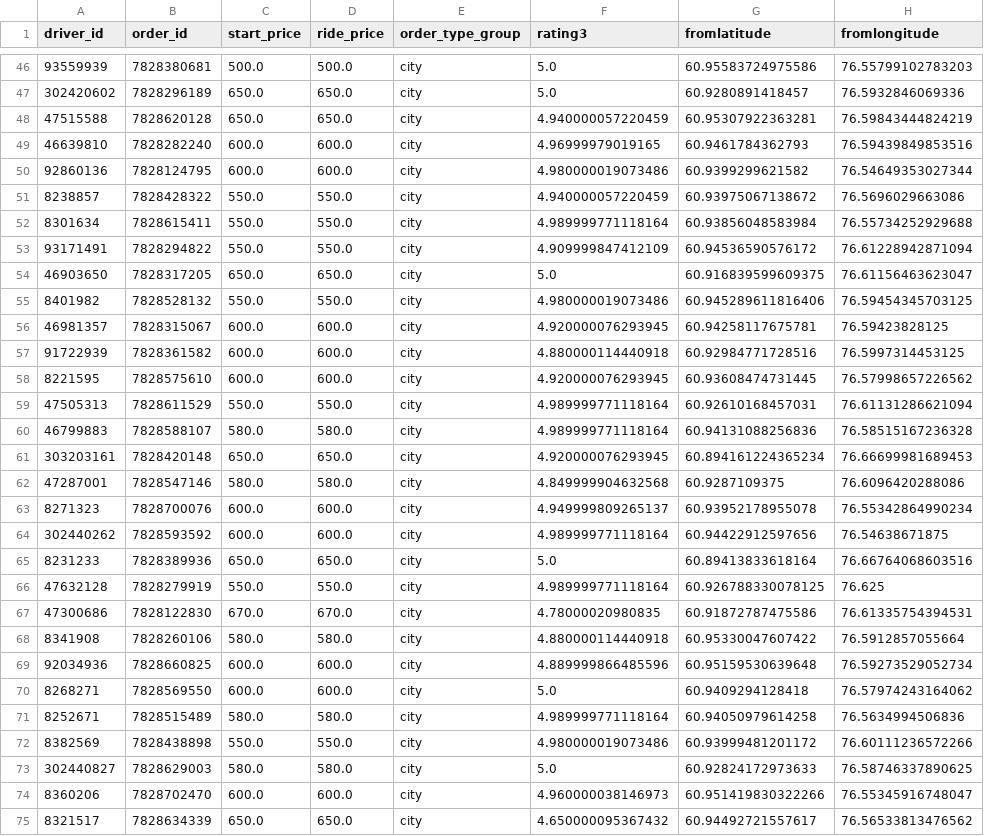
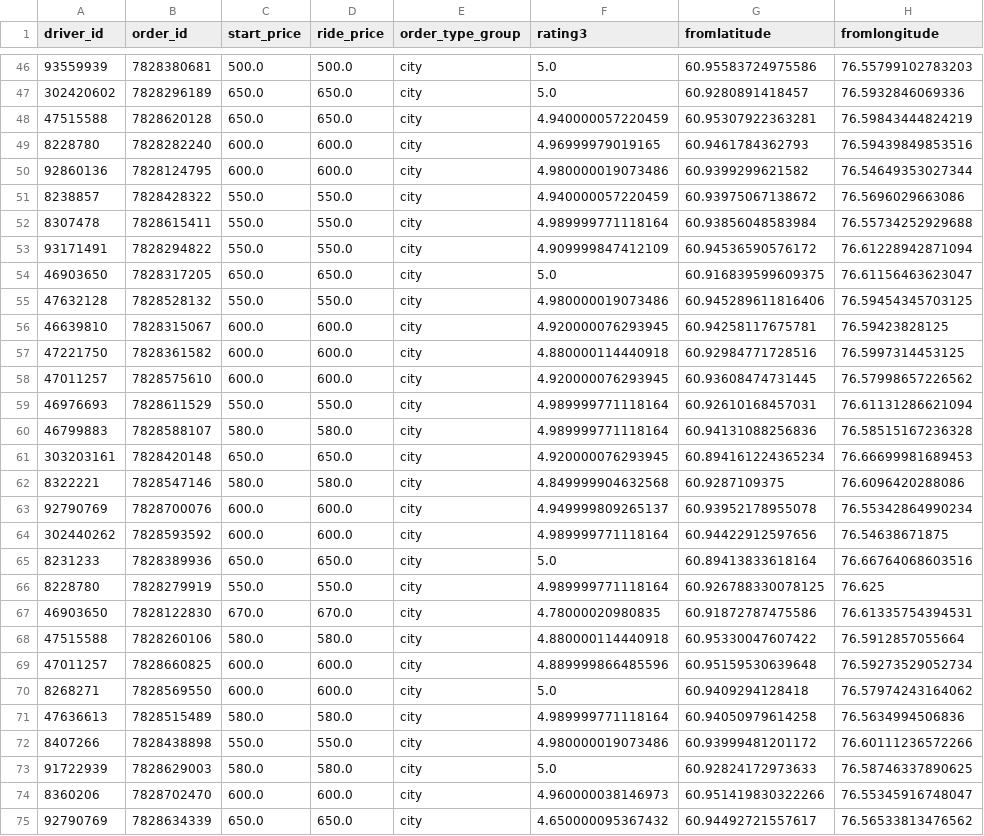
Before and after one commit to VERTEXSoftware/CANDIDATE, a CSV file: Data/driver_order_result.csv, drawn as a sheet; only a part is shown, gaps mark what is left out; the diff covers the shown part only; the diff names each change by its address in the sheet, - before the commit and + after, or states it on an @@ line.

```diff
--- a/Data/driver_order_result.csv
+++ b/Data/driver_order_result.csv
-A49 (driver_id): 46639810
+A49 (driver_id): 8228780
-A52 (driver_id): 8301634
+A52 (driver_id): 8307478
-A55 (driver_id): 8401982
+A55 (driver_id): 47632128
-A56 (driver_id): 46981357
+A56 (driver_id): 46639810
-A57 (driver_id): 91722939
+A57 (driver_id): 47221750
-A58 (driver_id): 8221595
+A58 (driver_id): 47011257
-A59 (driver_id): 47505313
+A59 (driver_id): 46976693
-A62 (driver_id): 47287001
+A62 (driver_id): 8322221
-A63 (driver_id): 8271323
+A63 (driver_id): 92790769
-A66 (driver_id): 47632128
+A66 (driver_id): 8228780
-A67 (driver_id): 47300686
+A67 (driver_id): 46903650
-A68 (driver_id): 8341908
+A68 (driver_id): 47515588
-A69 (driver_id): 92034936
+A69 (driver_id): 47011257
-A71 (driver_id): 8252671
+A71 (driver_id): 47636613
-A72 (driver_id): 8382569
+A72 (driver_id): 8407266
-A73 (driver_id): 302440827
+A73 (driver_id): 91722939
-A75 (driver_id): 8321517
+A75 (driver_id): 92790769
```
Also changed, not shown: 33 edited cells elsewhere in this file, 2 other files.
